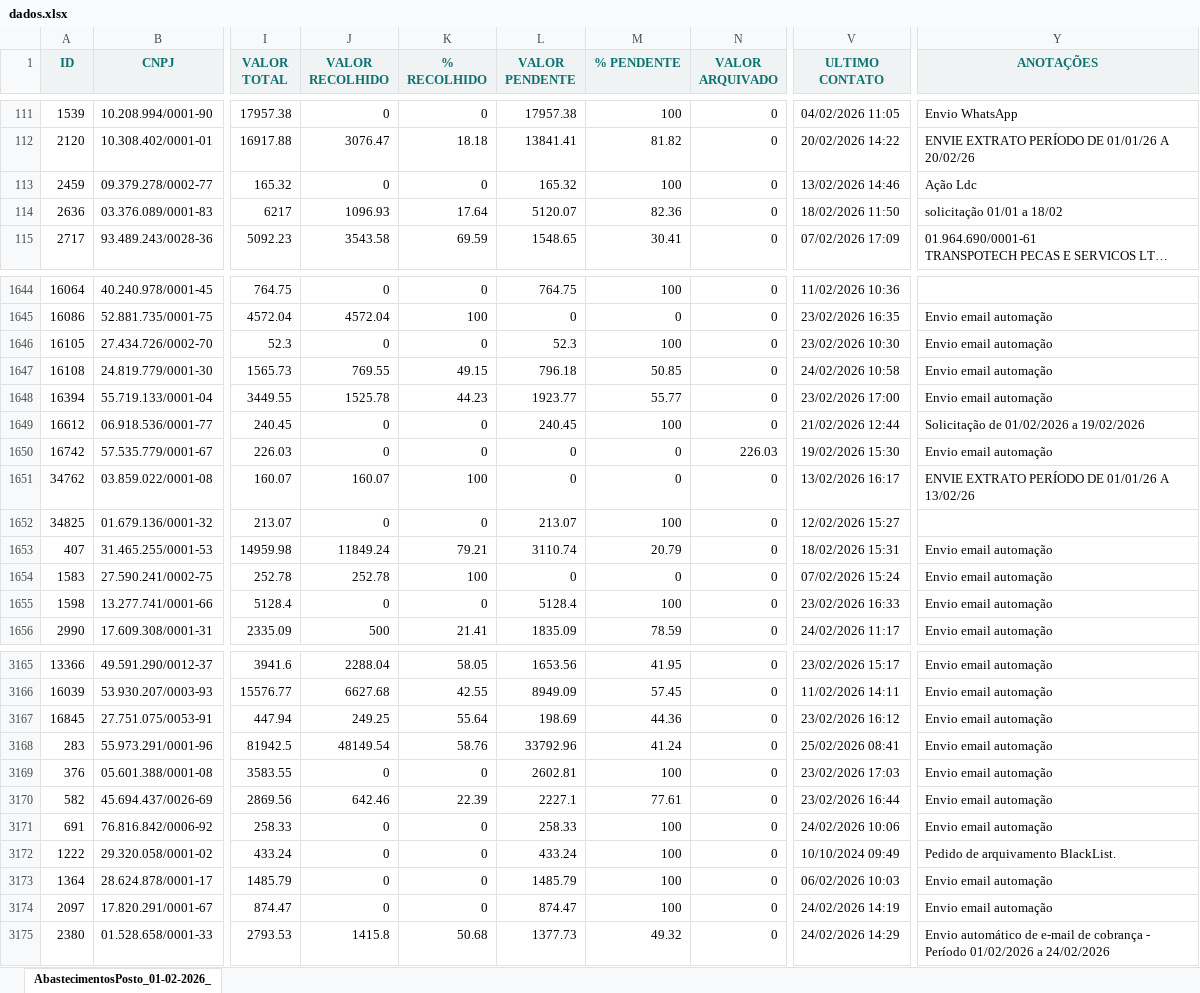
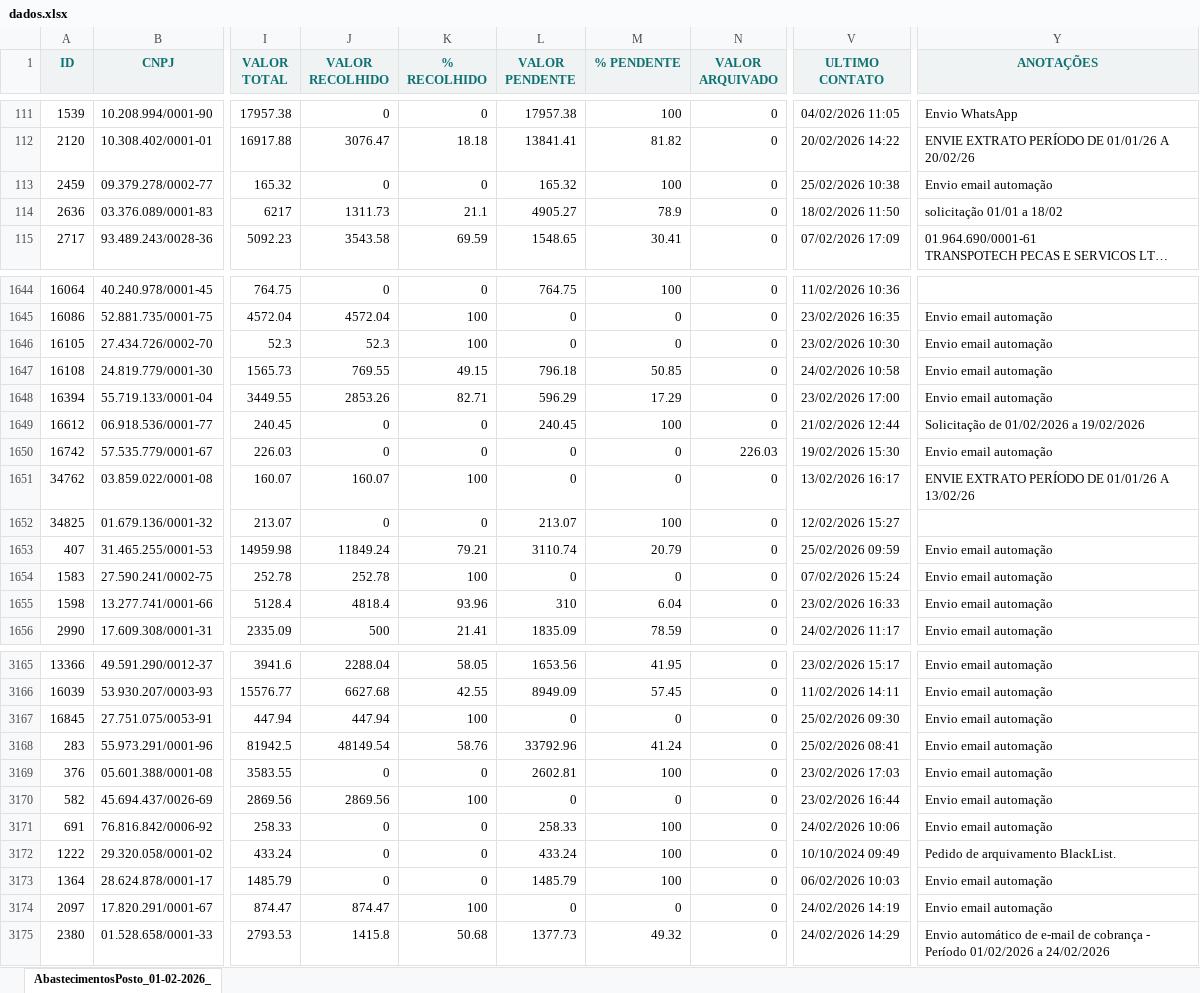
Before and after one commit to thiagoferracini/painel-recolha, an Excel workbook: dados.xlsx, sheet AbastecimentosPosto_01-02-2026_, drawn as a sheet; only a part is shown, gaps mark what is left out; long unchanged cells end in …; values as stored, in another font and other column widths than the file's, no borders; the diff covers the shown part only; the diff names each change by its address in the sheet, - before the commit and + after, or states it on an @@ line.

```diff
--- a/dados.xlsx (sheet AbastecimentosPosto_01-02-2026_)
+++ b/dados.xlsx (sheet AbastecimentosPosto_01-02-2026_)
-V113 (ULTIMO CONTATO): 13/02/2026 14:46
+V113 (ULTIMO CONTATO): 25/02/2026 10:38
-Y113 (ANOTAÇÕES): Ação Ldc
+Y113 (ANOTAÇÕES): Envio email automação
-J114 (VALOR RECOLHIDO): 1096.93
+J114 (VALOR RECOLHIDO): 1311.73
-K114 (% RECOLHIDO): 17.64
+K114 (% RECOLHIDO): 21.1
-L114 (VALOR PENDENTE): 5120.07
+L114 (VALOR PENDENTE): 4905.27
-M114 (% PENDENTE): 82.36
+M114 (% PENDENTE): 78.9
-J1646 (VALOR RECOLHIDO): 0
+J1646 (VALOR RECOLHIDO): 52.3
-K1646 (% RECOLHIDO): 0
+K1646 (% RECOLHIDO): 100
-L1646 (VALOR PENDENTE): 52.3
+L1646 (VALOR PENDENTE): 0
-M1646 (% PENDENTE): 100
+M1646 (% PENDENTE): 0
-J1648 (VALOR RECOLHIDO): 1525.78
+J1648 (VALOR RECOLHIDO): 2853.26
-K1648 (% RECOLHIDO): 44.23
+K1648 (% RECOLHIDO): 82.71
-L1648 (VALOR PENDENTE): 1923.77
+L1648 (VALOR PENDENTE): 596.29
-M1648 (% PENDENTE): 55.77
+M1648 (% PENDENTE): 17.29
-V1653 (ULTIMO CONTATO): 18/02/2026 15:31
+V1653 (ULTIMO CONTATO): 25/02/2026 09:59
-J1655 (VALOR RECOLHIDO): 0
+J1655 (VALOR RECOLHIDO): 4818.4
-K1655 (% RECOLHIDO): 0
+K1655 (% RECOLHIDO): 93.96
-L1655 (VALOR PENDENTE): 5128.4
+L1655 (VALOR PENDENTE): 310
-M1655 (% PENDENTE): 100
+M1655 (% PENDENTE): 6.04
-J3167 (VALOR RECOLHIDO): 249.25
+J3167 (VALOR RECOLHIDO): 447.94
-K3167 (% RECOLHIDO): 55.64
+K3167 (% RECOLHIDO): 100
-L3167 (VALOR PENDENTE): 198.69
+L3167 (VALOR PENDENTE): 0
-M3167 (% PENDENTE): 44.36
+M3167 (% PENDENTE): 0
-V3167 (ULTIMO CONTATO): 23/02/2026 16:12
+V3167 (ULTIMO CONTATO): 25/02/2026 09:30
-J3170 (VALOR RECOLHIDO): 642.46
+J3170 (VALOR RECOLHIDO): 2869.56
-K3170 (% RECOLHIDO): 22.39
+K3170 (% RECOLHIDO): 100
-L3170 (VALOR PENDENTE): 2227.1
+L3170 (VALOR PENDENTE): 0
-M3170 (% PENDENTE): 77.61
+M3170 (% PENDENTE): 0
-J3174 (VALOR RECOLHIDO): 0
+J3174 (VALOR RECOLHIDO): 874.47
-K3174 (% RECOLHIDO): 0
+K3174 (% RECOLHIDO): 100
-L3174 (VALOR PENDENTE): 874.47
+L3174 (VALOR PENDENTE): 0
-M3174 (% PENDENTE): 100
+M3174 (% PENDENTE): 0
```
Also changed, not shown: 1036 edited cells elsewhere in this sheet.
